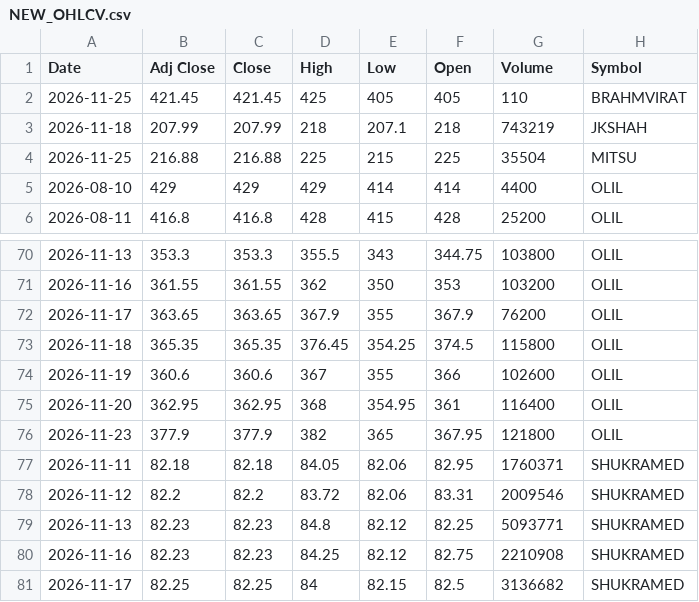
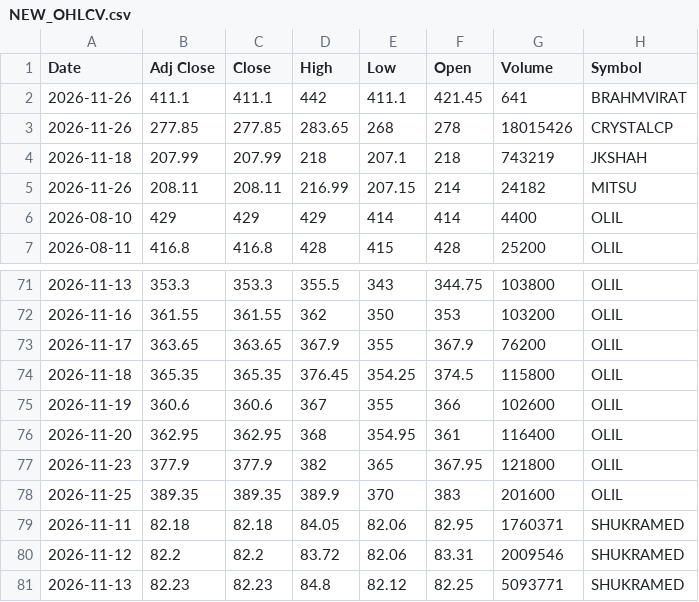
Before and after one commit to drharikumar/chartview-data, a CSV file: ohlcv/new/NEW_OHLCV.csv, drawn as a sheet; only a part is shown, gaps mark what is left out; the shorter side is filled out with more unchanged rows; removed rows and columns are numbered as before the commit, all else as after; the diff names each change by its address in the sheet, - before the commit and + after, or states it on an @@ line.

```diff
--- a/ohlcv/new/NEW_OHLCV.csv
+++ b/ohlcv/new/NEW_OHLCV.csv
-row 2: 2026-11-25 | 421.45 | 421.45 | 425 | 405 | 405 | 110 | BRAHMVIRAT
+row 2: 2026-11-26 | 411.1 | 411.1 | 442 | 411.1 | 421.45 | 641 | BRAHMVIRAT
+row 3: 2026-11-26 | 277.85 | 277.85 | 283.65 | 268 | 278 | 18015426 | CRYSTALCP
-row 4: 2026-11-25 | 216.88 | 216.88 | 225 | 215 | 225 | 35504 | MITSU
+row 5: 2026-11-26 | 208.11 | 208.11 | 216.99 | 207.15 | 214 | 24182 | MITSU
+row 78: 2026-11-25 | 389.35 | 389.35 | 389.9 | 370 | 383 | 201600 | OLIL
```
Also changed, not shown: fundamentals/STOCKS_FLOAT.csv, fundamentals/nse_classification.csv, 4 other files.
